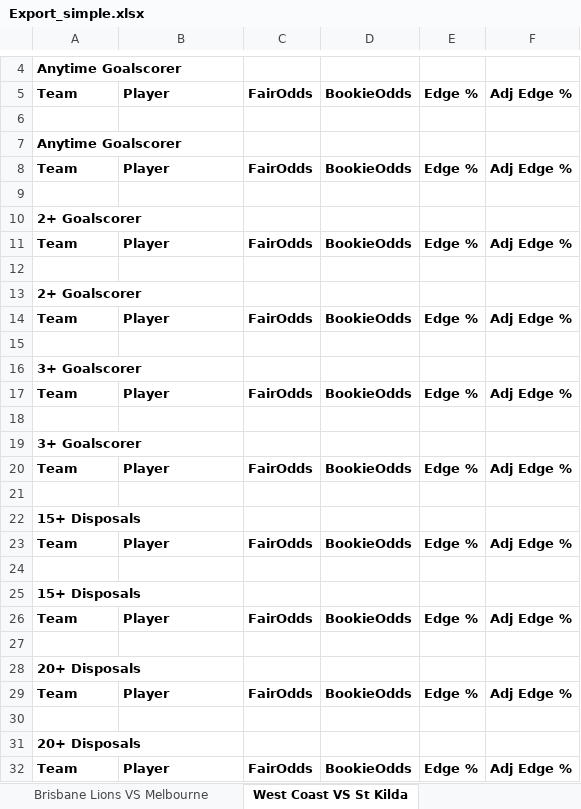
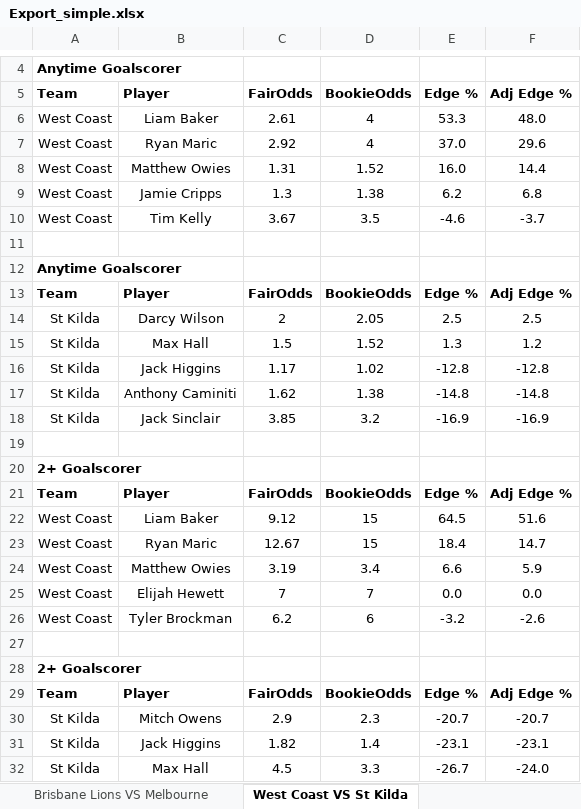
Before and after one commit to aflmodel/afl-dashboard-app, an Excel workbook: Export_simple.xlsx, sheet West Coast VS St Kilda, drawn as a sheet; only a part is shown, gaps mark what is left out; the shorter side is filled out with more unchanged rows; values as stored, in another font and other column widths than the file's, no borders; the diff covers the shown part only; the diff names each change by its address in the sheet, - before the commit and + after, or states it on an @@ line.

```diff
--- a/Export_simple.xlsx (sheet West Coast VS St Kilda)
+++ b/Export_simple.xlsx (sheet West Coast VS St Kilda)
+row 6: West Coast | Liam Baker | 2.61 | 4 | 53.3 | 48.0
+row 7: West Coast | Ryan Maric | 2.92 | 4 | 37.0 | 29.6
+row 8: West Coast | Matthew Owies | 1.31 | 1.52 | 16.0 | 14.4
+row 9: West Coast | Jamie Cripps | 1.3 | 1.38 | 6.2 | 6.8
+row 10: West Coast | Tim Kelly | 3.67 | 3.5 | -4.6 | -3.7
+row 14: St Kilda | Darcy Wilson | 2 | 2.05 | 2.5 | 2.5
+row 15: St Kilda | Max Hall | 1.5 | 1.52 | 1.3 | 1.2
+row 16: St Kilda | Jack Higgins | 1.17 | 1.02 | -12.8 | -12.8
+row 17: St Kilda | Anthony Caminiti | 1.62 | 1.38 | -14.8 | -14.8
+row 18: St Kilda | Jack Sinclair | 3.85 | 3.2 | -16.9 | -16.9
+row 22: West Coast | Liam Baker | 9.12 | 15 | 64.5 | 51.6
+row 23: West Coast | Ryan Maric | 12.67 | 15 | 18.4 | 14.7
+row 24: West Coast | Matthew Owies | 3.19 | 3.4 | 6.6 | 5.9
+row 25: West Coast | Elijah Hewett | 7 | 7 | 0.0 | 0.0
+row 26: West Coast | Tyler Brockman | 6.2 | 6 | -3.2 | -2.6
+row 30: St Kilda | Mitch Owens | 2.9 | 2.3 | -20.7 | -20.7
+row 31: St Kilda | Jack Higgins | 1.82 | 1.4 | -23.1 | -23.1
+row 32: St Kilda | Max Hall | 4.5 | 3.3 | -26.7 | -24.0
```
Also changed, not shown: 52 added rows elsewhere in this sheet, sheet Brisbane Lions VS Melbourne, sheet Richmond VS North Melbourne, sheet Port Adelaide VS Geelong, sheet Collingwood VS Adelaide, sheet Gold Coast VS Hawthorn, sheet Sydney VS Carlton, 1 more sheet.
